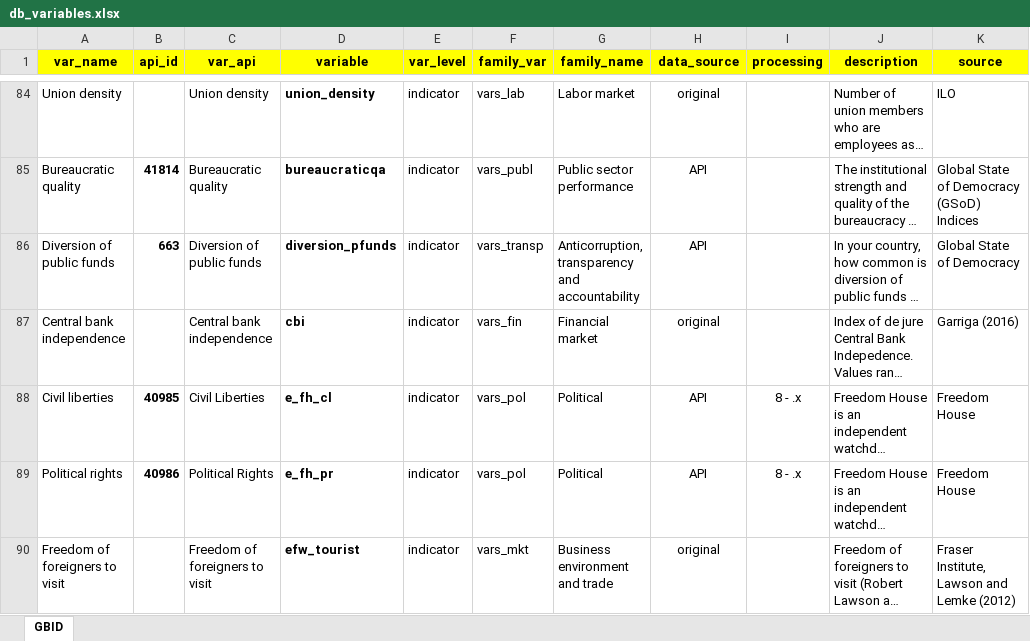
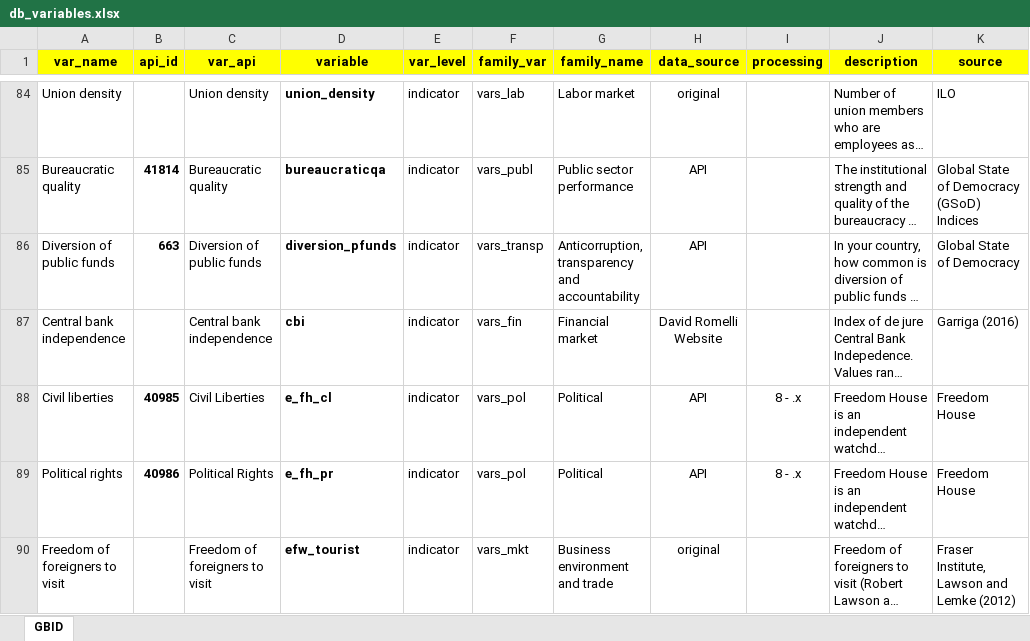
Before and after one commit to worldbank/institutional-assessment-dashboard, an Excel workbook: data/db_variables.xlsx, sheet GBID, drawn as a sheet; only a part is shown, gaps mark what is left out; long unchanged cells end in …; values as stored, in another font and other column widths than the file's, no borders; the diff names each change by its address in the sheet, - before the commit and + after, or states it on an @@ line.

```diff
--- a/data/db_variables.xlsx (sheet GBID)
+++ b/data/db_variables.xlsx (sheet GBID)
-H87 (data_source): original
+H87 (data_source): David Romelli Website
```
Also changed, not shown: 1 other file.
